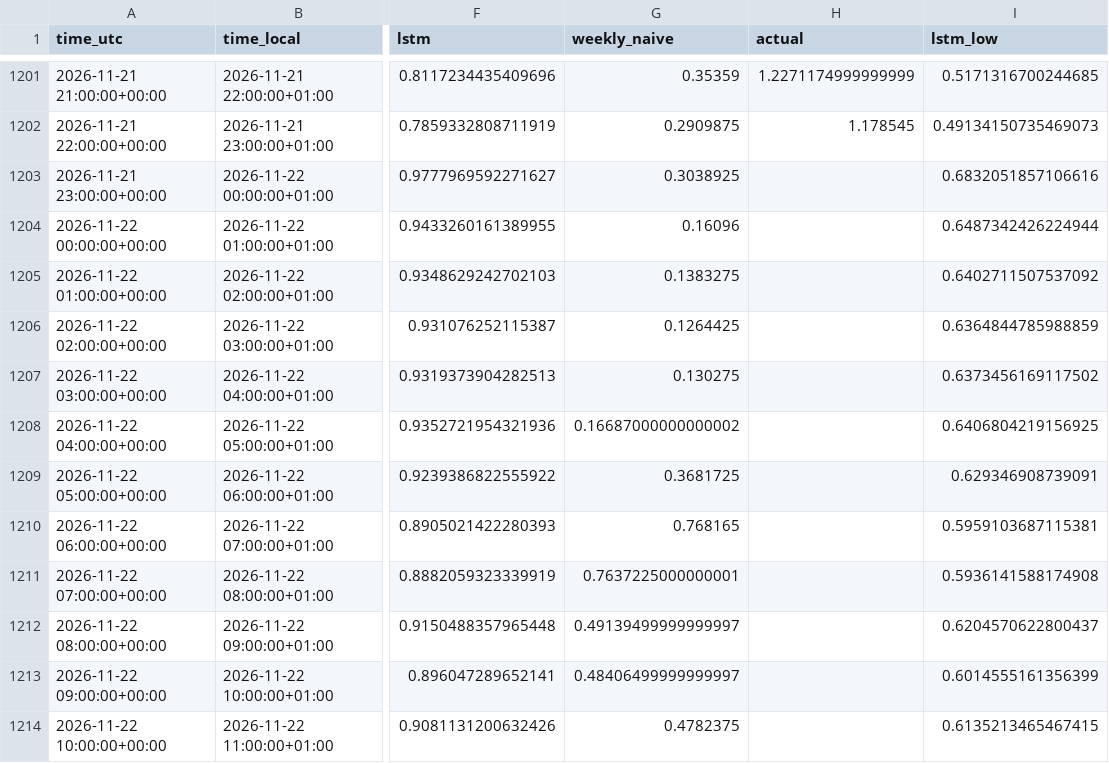
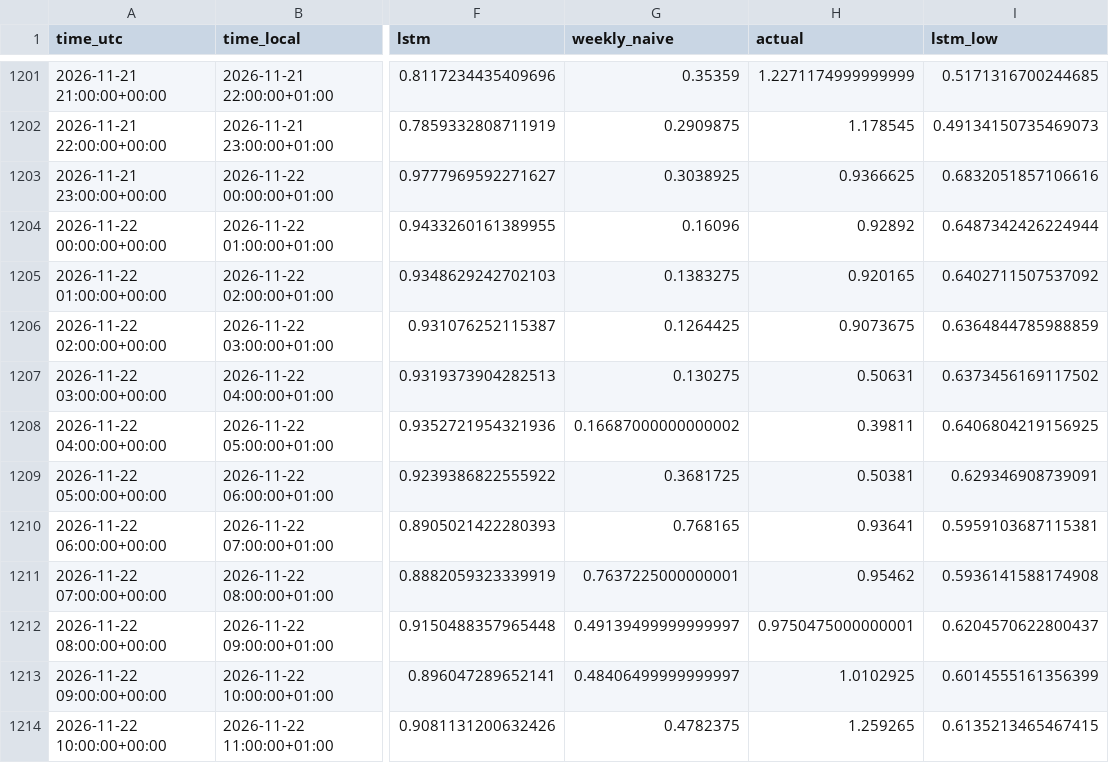
Before and after one commit to Hossain007Bhuiyan/se3-electricity-forecast, a CSV file: forecasts.csv, drawn as a sheet; only a part is shown, gaps mark what is left out; the diff covers the shown part only; the diff names each change by its address in the sheet, - before the commit and + after, or states it on an @@ line.

```diff
--- a/forecasts.csv
+++ b/forecasts.csv
-H1203 (actual): (empty)
+H1203 (actual): 0.9366625
-H1204 (actual): (empty)
+H1204 (actual): 0.92892
-H1205 (actual): (empty)
+H1205 (actual): 0.920165
-H1206 (actual): (empty)
+H1206 (actual): 0.9073675
-H1207 (actual): (empty)
+H1207 (actual): 0.50631
-H1208 (actual): (empty)
+H1208 (actual): 0.39811
-H1209 (actual): (empty)
+H1209 (actual): 0.50381
-H1210 (actual): (empty)
+H1210 (actual): 0.93641
-H1211 (actual): (empty)
+H1211 (actual): 0.95462
-H1212 (actual): (empty)
+H1212 (actual): 0.9750475000000001
-H1213 (actual): (empty)
+H1213 (actual): 1.0102925
-H1214 (actual): (empty)
+H1214 (actual): 1.259265
```
Also changed, not shown: 12 edited cells elsewhere in this file, 2 other files.
